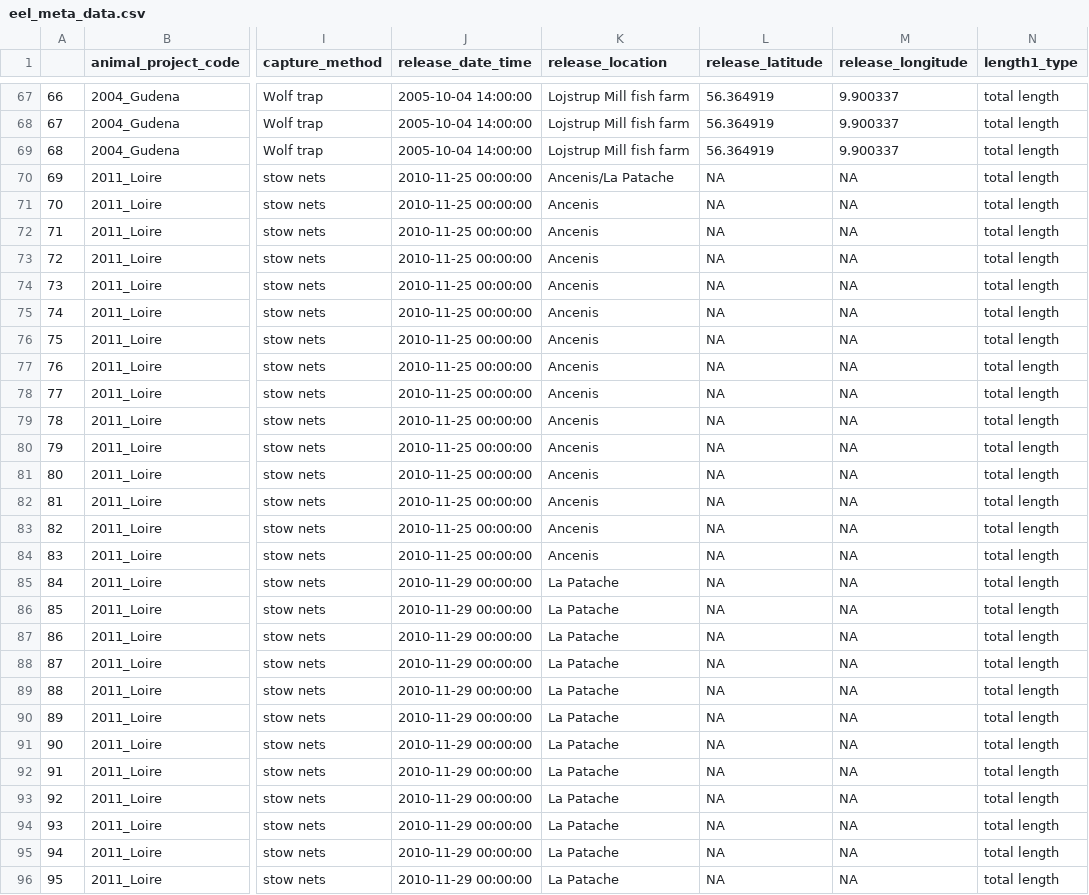
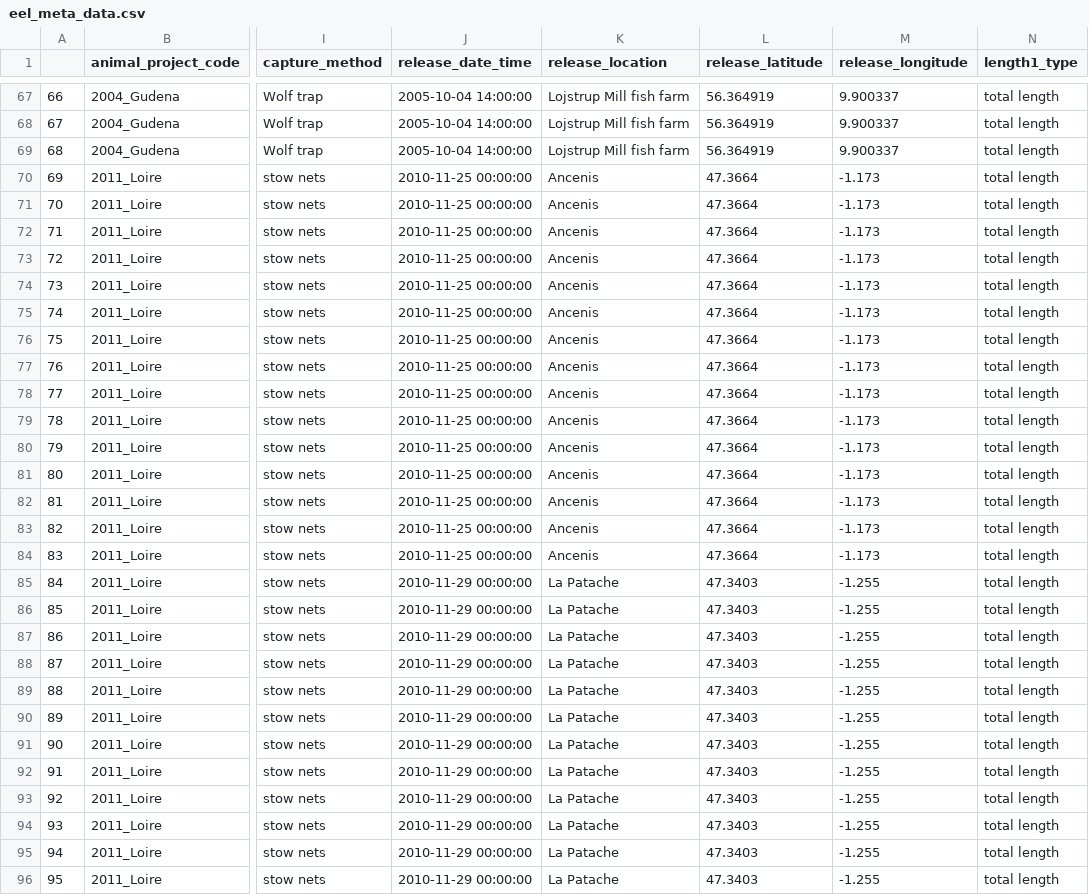
Before and after one commit to PieterjanVerhelst/eel-meta-analysis, a CSV file: data/interim/eel_meta_data.csv, drawn as a sheet; only a part is shown, gaps mark what is left out; the diff covers the shown part only; the diff names each change by its address in the sheet, - before the commit and + after, or states it on an @@ line.

Commit message:
update eel meta data

```diff
--- a/data/interim/eel_meta_data.csv
+++ b/data/interim/eel_meta_data.csv
-K70 (release_location): Ancenis/La Patache
+K70 (release_location): Ancenis
-L70:L84 (release_latitude): NA
+L70:L84 (release_latitude): 47.3664
-M70:M84 (release_longitude): NA
+M70:M84 (release_longitude): -1.173
-L85:L96 (release_latitude): NA
+L85:L96 (release_latitude): 47.3403
-M85:M96 (release_longitude): NA
+M85:M96 (release_longitude): -1.255
```
Also changed, not shown: 66 edited cells elsewhere in this file.
